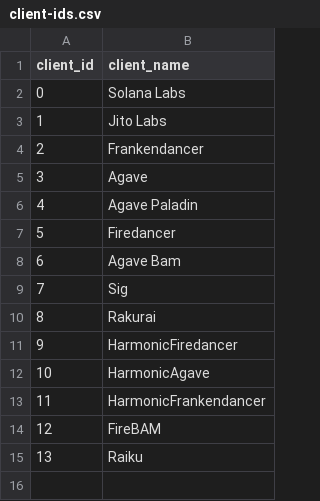
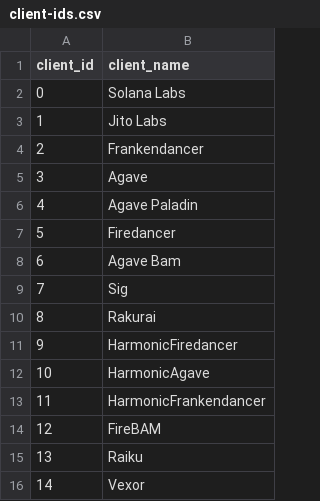
Before and after one commit to solana-foundation/solana-validator-client-ids, a CSV file: client-ids.csv, drawn as a sheet; the diff names each change by its address in the sheet, - before the commit and + after, or states it on an @@ line.

Commit message:
Add Vexor to client-ids.csv

```diff
--- a/client-ids.csv
+++ b/client-ids.csv
+row 16: 14 | Vexor
```
